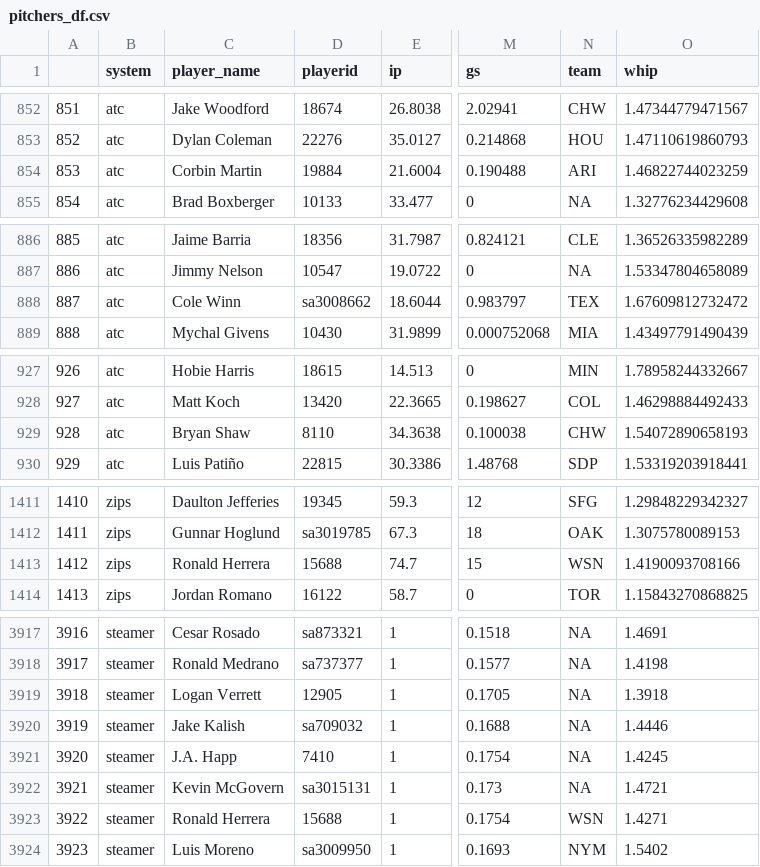
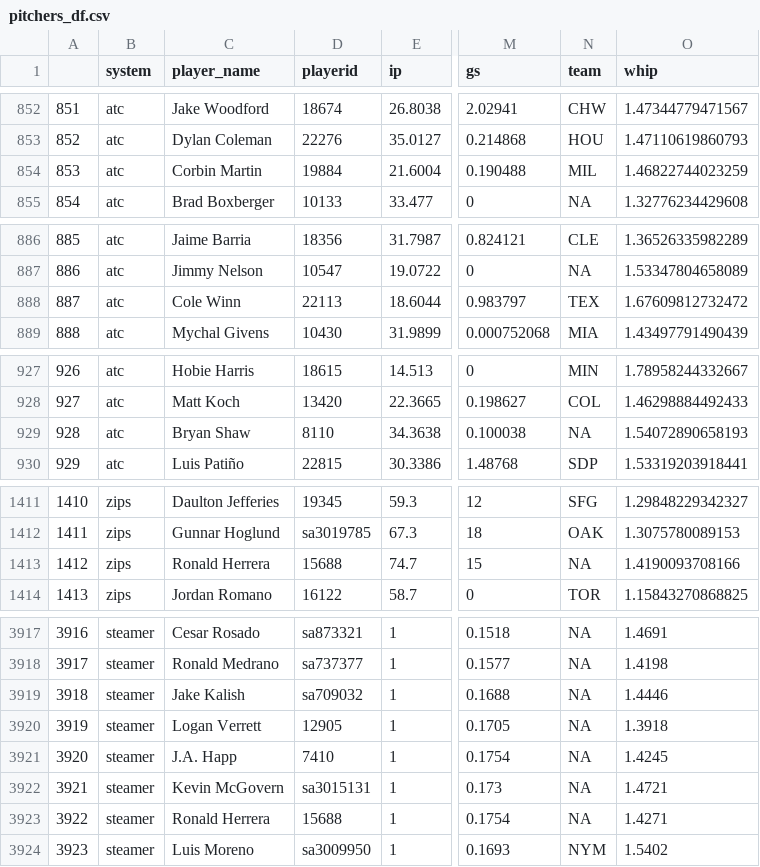
Before and after one commit to bdidds2/Betting, a CSV file: ottoneu/pitchers_df.csv, drawn as a sheet; only a part is shown, gaps mark what is left out; addresses are those after the commit; the diff covers the shown part only; the diff names each change by its address in the sheet, - before the commit and + after, or states it on an @@ line.

```diff
--- a/ottoneu/pitchers_df.csv
+++ b/ottoneu/pitchers_df.csv
-N854 (team): ARI
+N854 (team): MIL
-D888 (playerid): sa3008662
+D888 (playerid): 22113
-N929 (team): CHW
+N929 (team): NA
-N1413 (team): WSN
+N1413 (team): NA
@@ column A renumbered between rows 3919 and 5324 @@
@@ row 3919 moved to row 3920: 3919 @@
-N3923 (team): WSN
+N3923 (team): NA
```
Also changed, not shown: 3 moved rows and 15 edited cells elsewhere in this file, ottoneu/all_hitters.csv, ottoneu/all_pitchers.csv, 4 other files.
